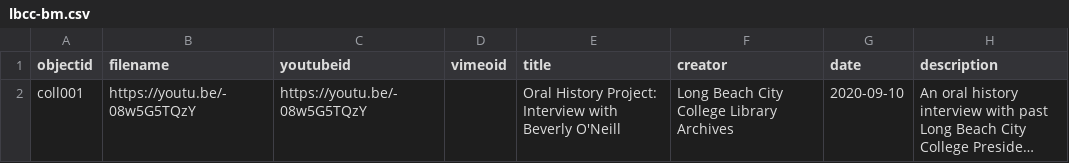
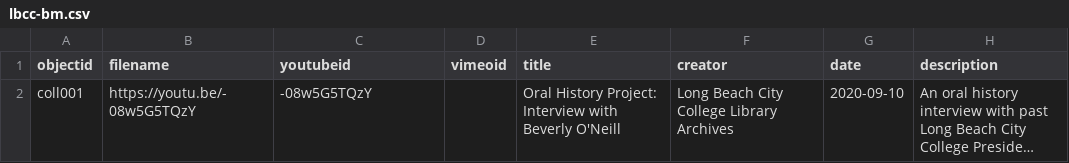
Before and after one commit to libraryman/lbcc-bm, a CSV file: _data/lbcc-bm.csv, drawn as a sheet; only a part is shown; long unchanged cells end in …; the diff names each change by its address in the sheet, - before the commit and + after, or states it on an @@ line.

Commit message:
Update lbcc-bm.csv

```diff
--- a/_data/lbcc-bm.csv
+++ b/_data/lbcc-bm.csv
-C2 (youtubeid): https://youtu.be/-08w5G5TQzY
+C2 (youtubeid): -08w5G5TQzY
```
